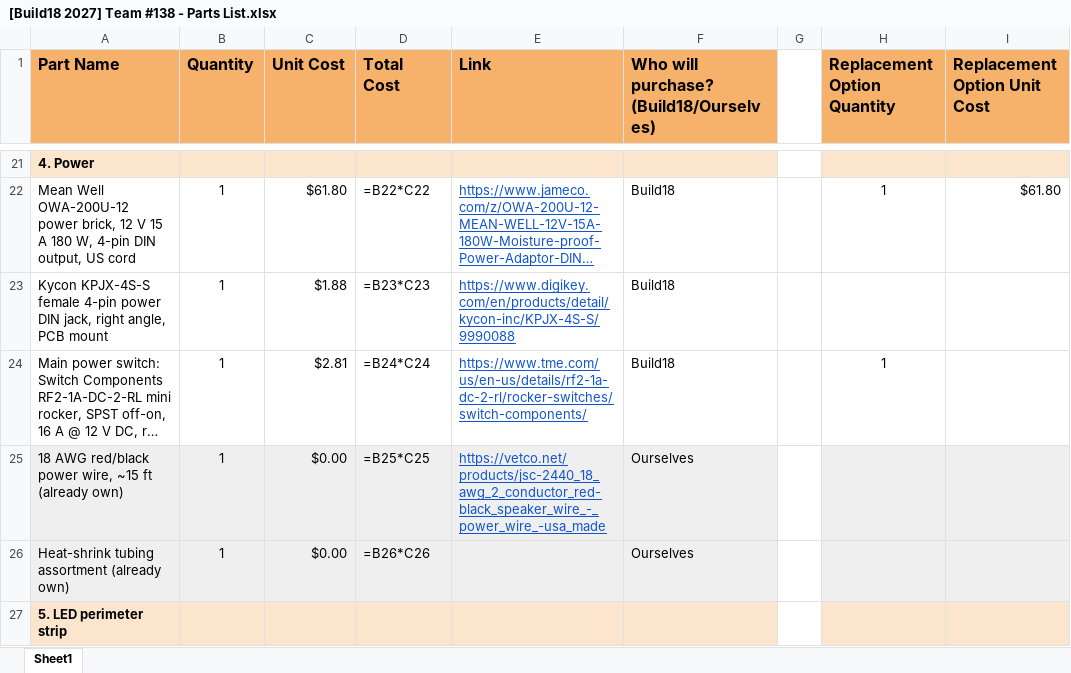
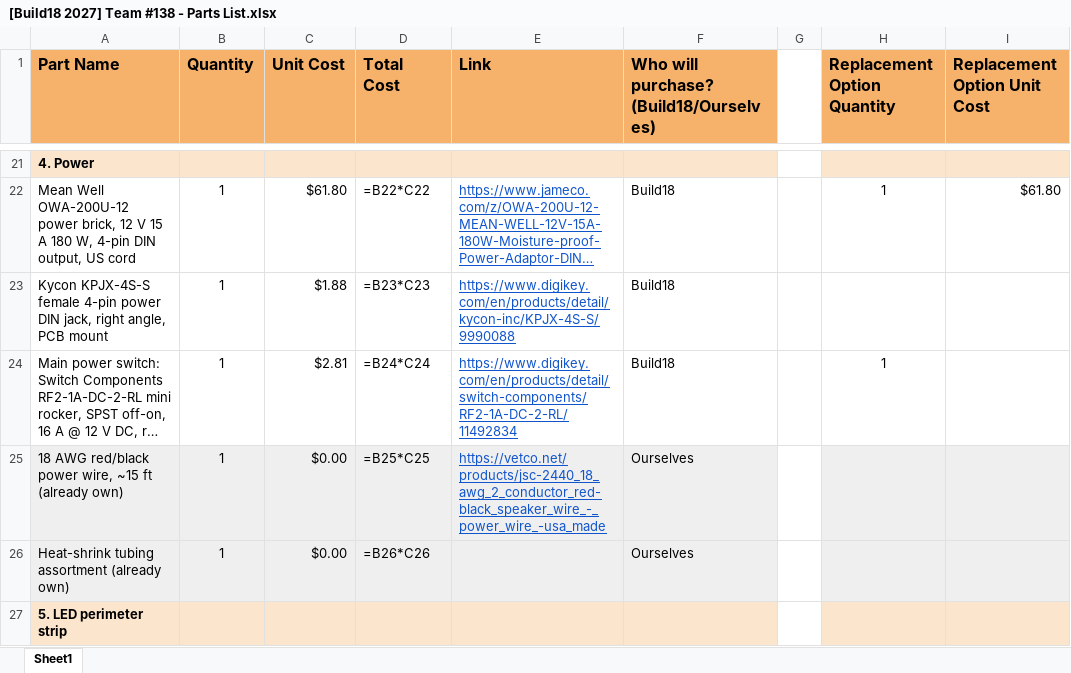
Before and after one commit to wangykev/Splitflap, an Excel workbook: Kevin Splitflap/[Build18 2027] Team #138 - Parts List.xlsx, sheet Sheet1, drawn as a sheet; only a part is shown, gaps mark what is left out; long unchanged cells end in …; values as stored, in another font and other column widths than the file's, no borders; formulas without a stored value are shown as written; the diff names each change by its address in the sheet, - before the commit and + after, or states it on an @@ line.

Commit message:
BOM: buy the RF2-1A-DC-2-RL main switch from DigiKey instead of TME

```diff
--- a/Kevin Splitflap/[Build18 2027] Team #138 - Parts List.xlsx (sheet Sheet1)
+++ b/Kevin Splitflap/[Build18 2027] Team #138 - Parts List.xlsx (sheet Sheet1)
-E24 (Link): https://www.tme.com/us/en-us/details/rf2-1a-dc-2-rl/rocker-switches/switch-components/
+E24 (Link): https://www.digikey.com/en/products/detail/switch-components/RF2-1A-DC-2-RL/11492834
```
Also changed, not shown: 1 other file.
